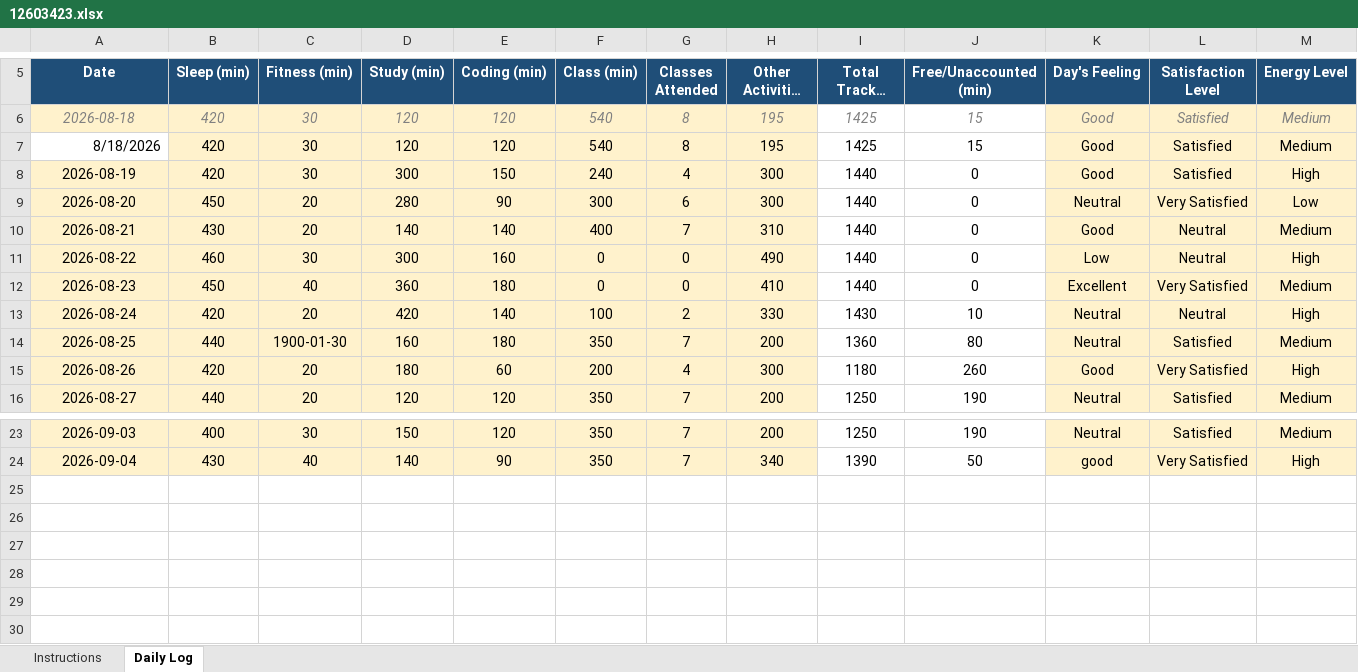
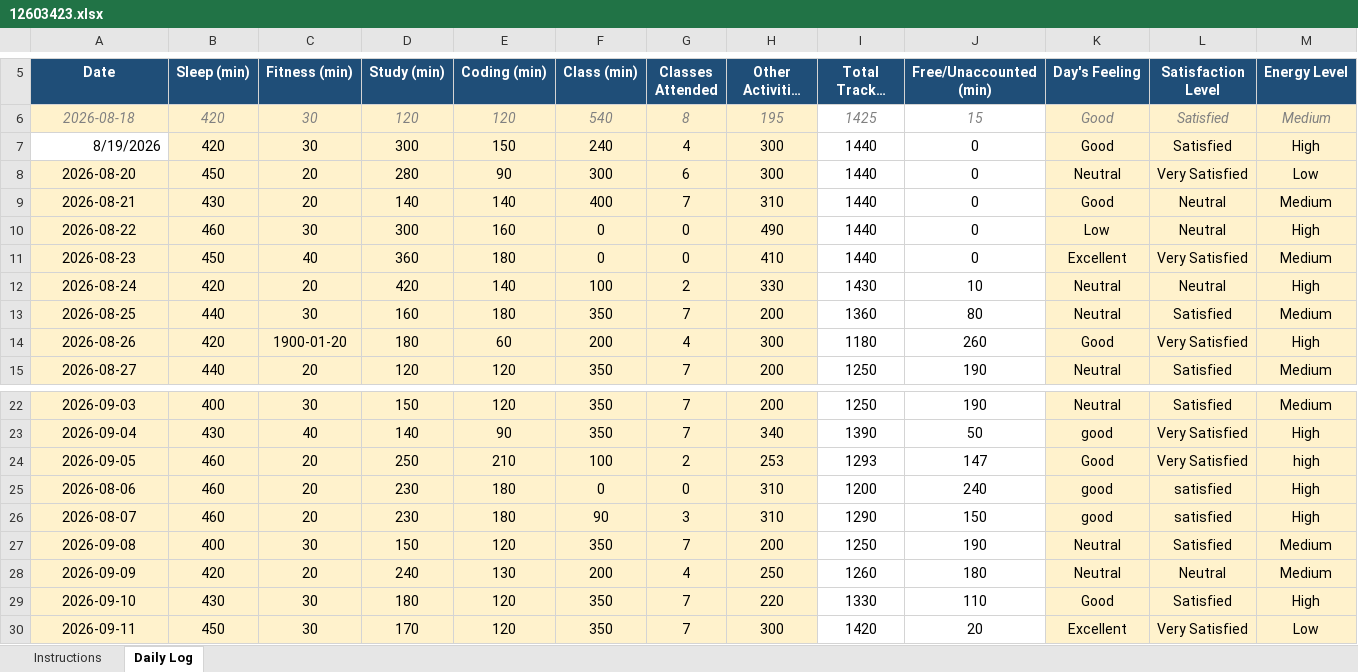
Before and after one commit to Priyanshu-Patel-83/12603423, an Excel workbook: 12603423.xlsx, sheet Daily Log, drawn as a sheet; only a part is shown, gaps mark what is left out; long unchanged cells end in …; values as stored, in another font and other column widths than the file's, no borders; conditional formats not drawn; removed rows and columns are numbered as before the commit, all else as after; rows hold the shown columns only; the diff names each change by its address in the sheet, - before the commit and + after, or states it on an @@ line.

Commit message:
upadte excel file

```diff
--- a/12603423.xlsx (sheet Daily Log)
+++ b/12603423.xlsx (sheet Daily Log)
-row 7: 8/18/2026 | 420 | 30 | 120 | 120 | 540 | 8 | 195 | 1425 | 15 | Good | Satisfied | Medium
-A7 (Date): 2026-08-19
+A7 (Date): 8/19/2026
@@ A7 fill: #FFF2CC → none, alignment: center → right @@
-C13 (Fitness (min)): 1900-01-30
+C13 (Fitness (min)): 30
-C14 (Fitness (min)): 20
+C14 (Fitness (min)): 1900-01-20
+row 24: 2026-09-05 | 460 | 20 | 250 | 210 | 100 | 2 | 253 | 1293 | 147 | Good | Very Satisfied | high
+row 25: 2026-08-06 | 460 | 20 | 230 | 180 | 0 | 0 | 310 | 1200 | 240 | good | satisfied | High
+row 26: 2026-08-07 | 460 | 20 | 230 | 180 | 90 | 3 | 310 | 1290 | 150 | good | satisfied | High
+row 27: 2026-09-08 | 400 | 30 | 150 | 120 | 350 | 7 | 200 | 1250 | 190 | Neutral | Satisfied | Medium
+row 28: 2026-09-09 | 420 | 20 | 240 | 130 | 200 | 4 | 250 | 1260 | 180 | Neutral | Neutral | Medium
+row 29: 2026-09-10 | 430 | 30 | 180 | 120 | 350 | 7 | 220 | 1330 | 110 | Good | Satisfied | High
+row 30: 2026-09-11 | 450 | 30 | 170 | 120 | 350 | 7 | 300 | 1420 | 20 | Excellent | Very Satisfied | Low
```
